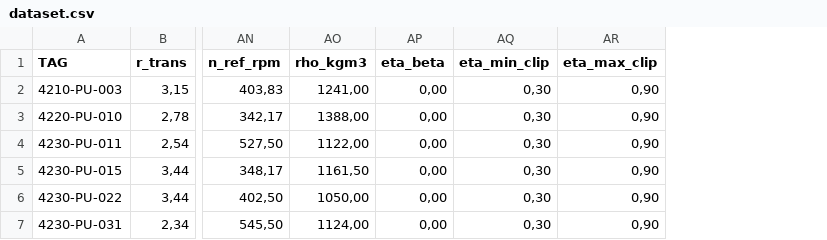
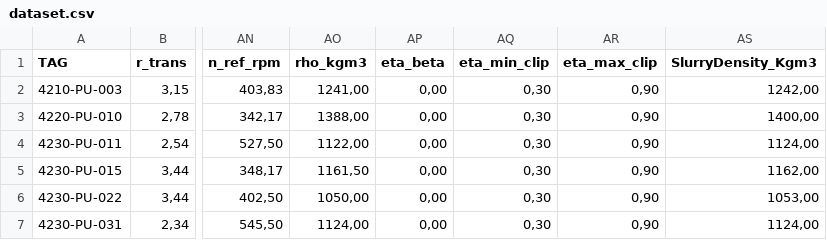
Before and after one commit to fran-as/PumpsReactionTime, a CSV file: dataset.csv, drawn as a sheet; only a part is shown, gaps mark what is left out; the diff names each change by its address in the sheet, - before the commit and + after, or states it on an @@ line.

```diff
--- a/dataset.csv
+++ b/dataset.csv
+column AS (SlurryDensity_Kgm3), rows 2-7: 1242,00 | 1400,00 | 1124,00 | 1162,00 | 1053,00 | 1124,00
```
Also changed, not shown: 6 other files.
